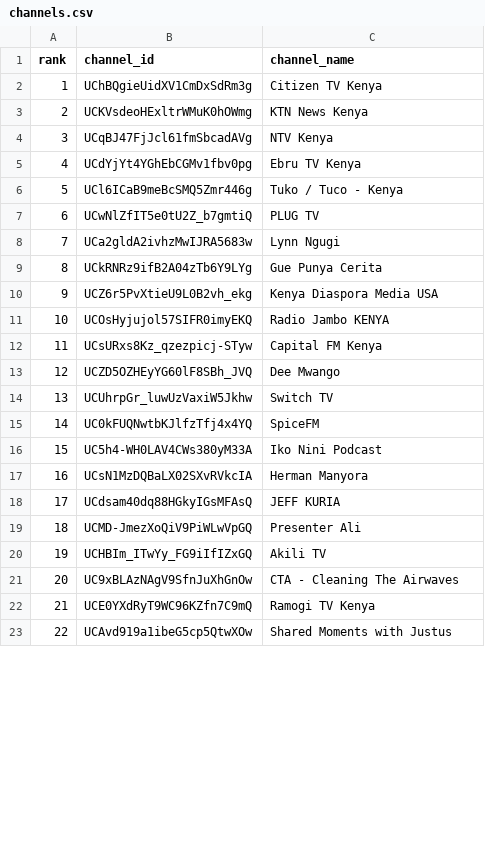
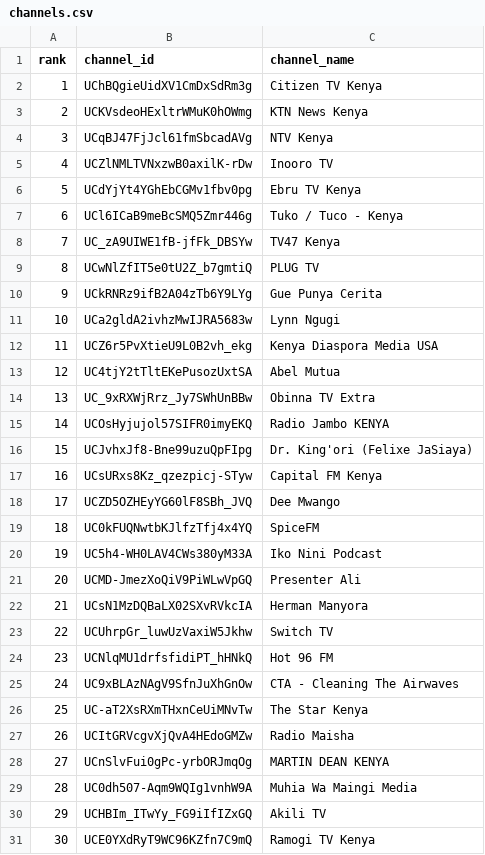
Before and after one commit to stmonitoring2/ke-top500-copy, a CSV file: channels.csv, drawn as a sheet; only a part is shown; the shorter side is filled out with more unchanged rows; removed rows and columns are numbered as before the commit, all else as after; the diff covers the shown part only; the diff names each change by its address in the sheet, - before the commit and + after, or states it on an @@ line.

```diff
--- a/channels.csv
+++ b/channels.csv
+row 5: 4 | UCZlNMLTVNxzwB0axilK-rDw | Inooro TV
@@ column A (rank) renumbered from row 6 down @@
+row 8: 7 | UC_zA9UIWE1fB-jfFk_DBSYw | TV47 Kenya
@@ row 9 moved to row 10: 9 @@
+row 13: 12 | UC4tjY2tTltEKePusozUxtSA | Abel Mutua
+row 14: 13 | UC_9xRXWjRrz_Jy7SWhUnBBw | Obinna TV Extra
+row 16: 15 | UCJvhxJf8-Bne99uzuQpFIpg | Dr. King'ori (Felixe JaSiaya)
@@ row 19 moved to row 21: 20 @@
-row 18: 17 | UCdsam40dq88HGkyIGsMFAsQ | JEFF KURIA
@@ row 14 moved to row 23: 22 @@
+row 24: 23 | UCNlqMU1drfsfidiPT_hHNkQ | Hot 96 FM
@@ row 21 moved to row 25: 24 @@
+row 26: 25 | UC-aT2XsRXmTHxnCeUiMNvTw | The Star Kenya
+row 27: 26 | UCItGRVcgvXjQvA4HEdoGMZw | Radio Maisha
+row 28: 27 | UCnSlvFui0gPc-yrbORJmqOg | MARTIN DEAN KENYA
+row 29: 28 | UC0dh507-Aqm9WQIg1vnhW9A | Muhia Wa Maingi Media
```
Also changed, not shown: 10 added rows, 9 removed rows, 24 moved rows and 2 edited cells elsewhere in this file, 5 other files.
